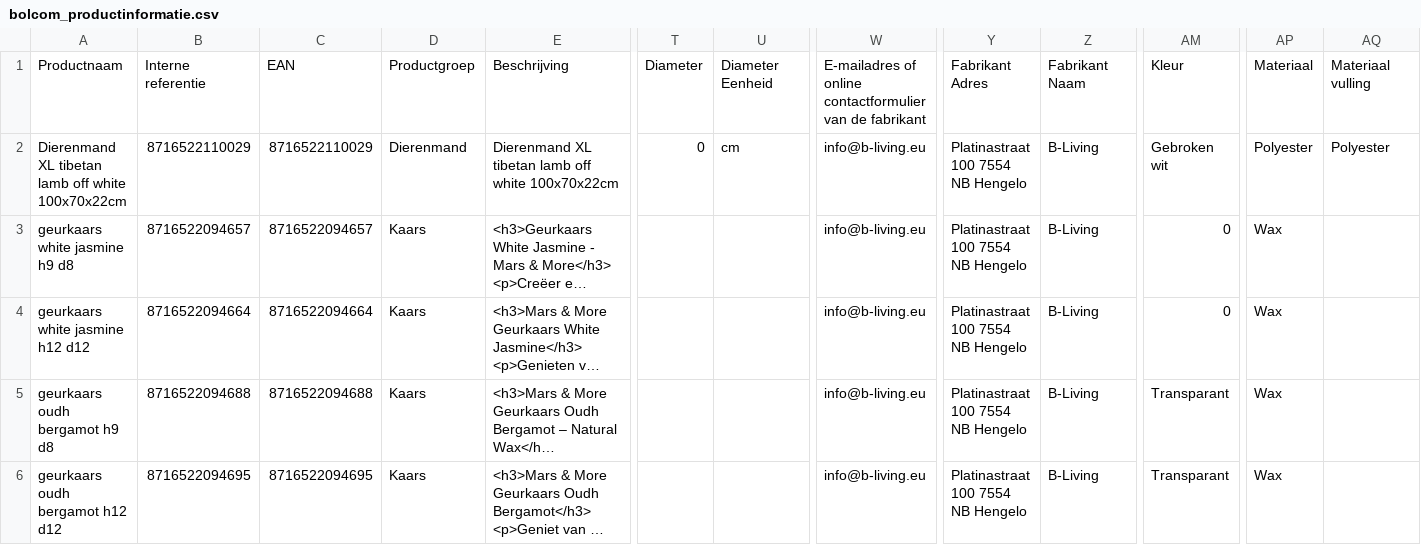
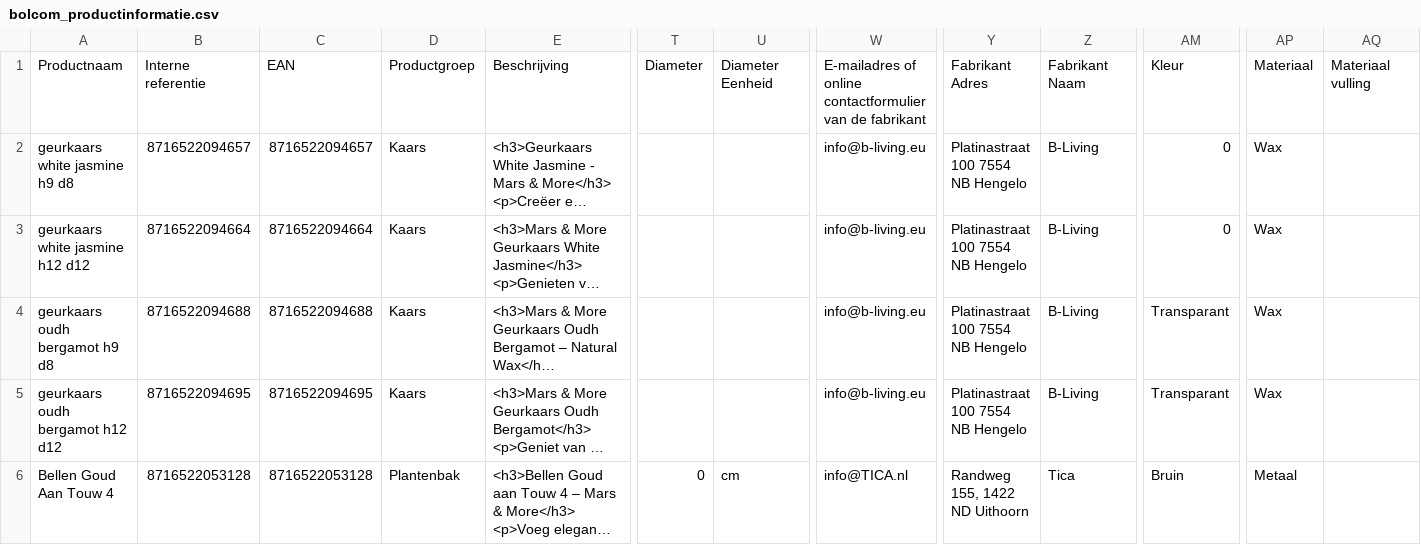
Before and after one commit to peterhoman/bol-repricing-be, a CSV file: bolcom_productinformatie.csv, drawn as a sheet; only a part is shown, gaps mark what is left out; the shorter side is filled out with more unchanged rows; long unchanged cells end in …; rows hold the shown columns only; the diff covers the shown part only; the diff names each change by its address in the sheet, - before the commit and + after, or states it on an @@ line.

Commit message:
Remove 2 newly-frozen EAN(s) from CSV (buybox won - prevents same-day auto-unfreeze)

```diff
--- a/bolcom_productinformatie.csv
+++ b/bolcom_productinformatie.csv
-row 2: Dierenmand XL tibetan lamb off white 100x70x22cm | 8716522110029 | 8716522110029 | Dierenmand | Dierenmand XL tibetan lamb off white 100x70x22cm | 0 | cm | info@b-living.eu | Platinastraat 100 7554 NB Hengelo | B-Living | Gebroken wit | Polyester | Polyester
```
Also changed, not shown: 1 removed row elsewhere in this file.
